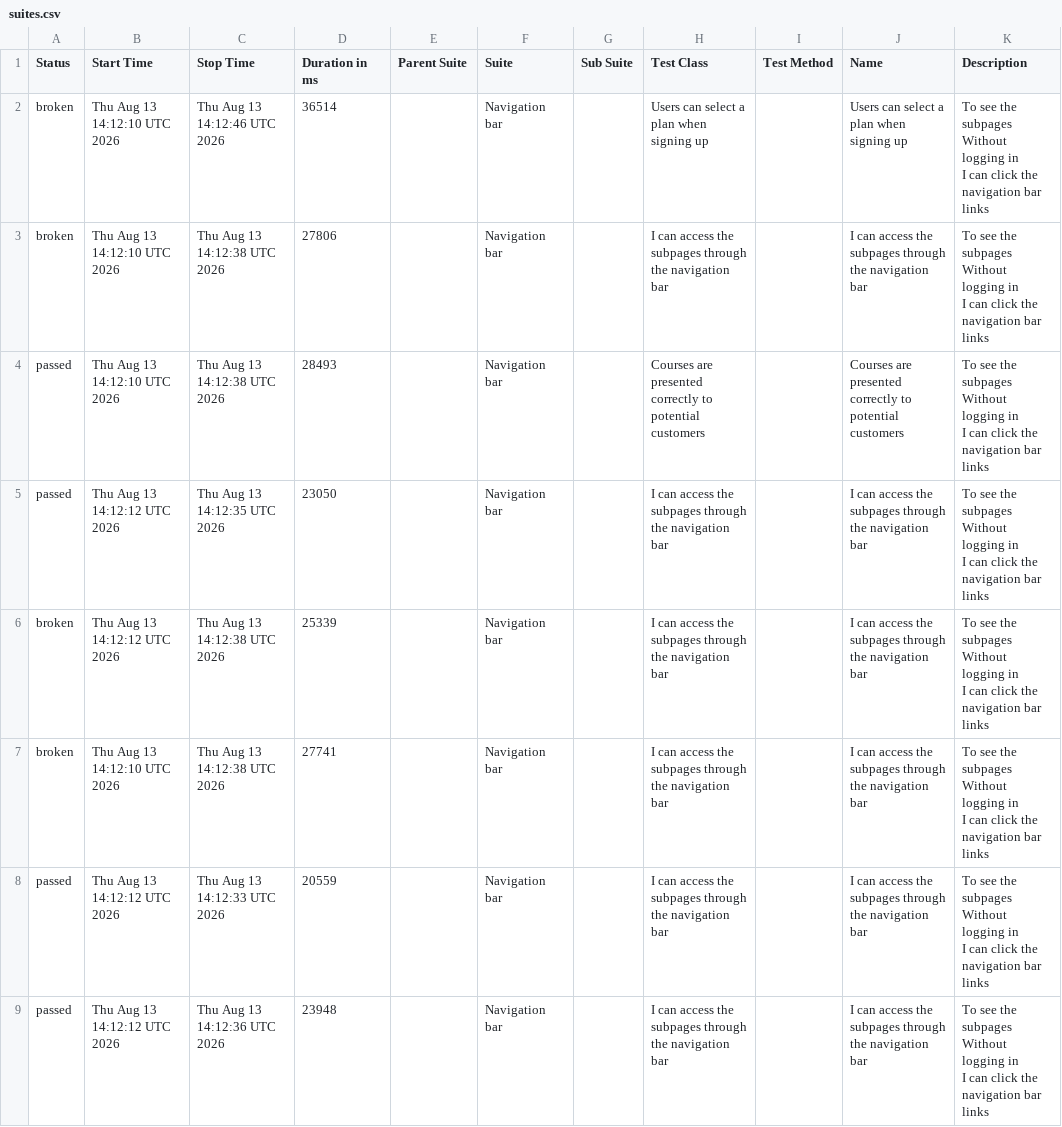
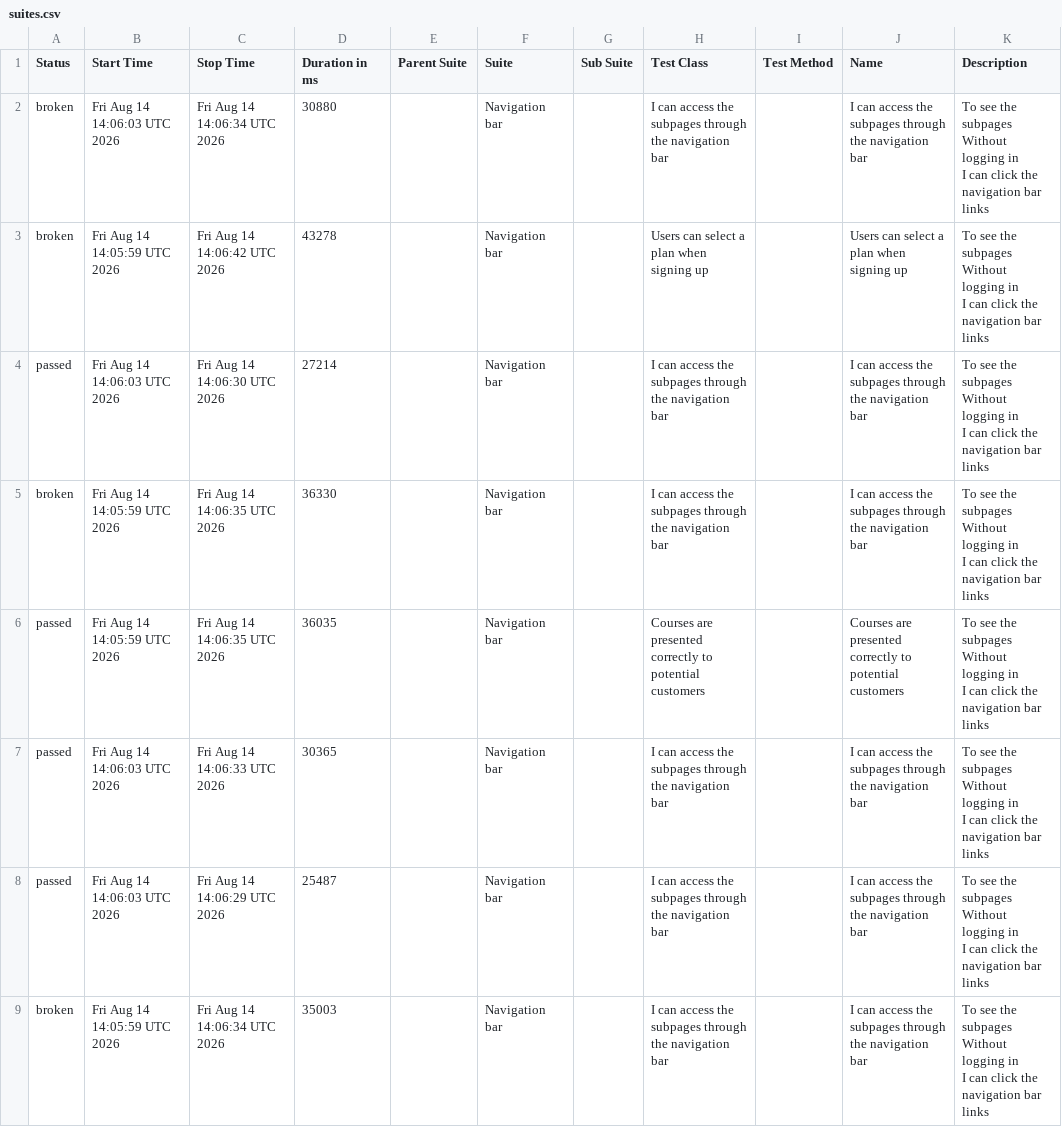
Before and after one commit to ingmarcela27/ci-reporting-building-block, a CSV file: allureReport/data/suites.csv, drawn as a sheet.

```diff
--- a/allureReport/data/suites.csv
+++ b/allureReport/data/suites.csv
@@ -1,25 +1,25 @@
 "Status","Start Time","Stop Time","Duration in ms","Parent Suite","Suite","Sub Suite","Test Class","Test Method","Name","Description"
-"broken","Thu Aug 13 14:12:10 UTC 2026","Thu Aug 13 14:12:46 UTC 2026","36514","","Navigation bar","","Users can select a plan when signing up","","Users can select a plan when signing up","  To see the subpages
-  Without logging in
-  I can click the navigation bar links"
-"broken","Thu Aug 13 14:12:10 UTC 2026","Thu Aug 13 14:12:38 UTC 2026","27806","","Navigation bar","","I can access the subpages through the navigation bar","","I can access the subpages through the navigation bar","  To see the subpages
-  Without logging in
-  I can click the navigation bar links"
-"passed","Thu Aug 13 14:12:10 UTC 2026","Thu Aug 13 14:12:38 UTC 2026","28493","","Navigation bar","","Courses are presented correctly to potential customers","","Courses are presented correctly to potential customers","  To see the subpages
-  Without logging in
-  I can click the navigation bar links"
-"passed","Thu Aug 13 14:12:12 UTC 2026","Thu Aug 13 14:12:35 UTC 2026","23050","","Navigation bar","","I can access the subpages through the navigation bar","","I can access the subpages through the navigation bar","  To see the subpages
-  Without logging in
-  I can click the navigation bar links"
-"broken","Thu Aug 13 14:12:12 UTC 2026","Thu Aug 13 14:12:38 UTC 2026","25339","","Navigation bar","","I can access the subpages through the navigation bar","","I can access the subpages through the navigation bar","  To see the subpages
-  Without logging in
-  I can click the navigation bar links"
-"broken","Thu Aug 13 14:12:10 UTC 2026","Thu Aug 13 14:12:38 UTC 2026","27741","","Navigation bar","","I can access the subpages through the navigation bar","","I can access the subpages through the navigation bar","  To see the subpages
-  Without logging in
-  I can click the navigation bar links"
-"passed","Thu Aug 13 14:12:12 UTC 2026","Thu Aug 13 14:12:33 UTC 2026","20559","","Navigation bar","","I can access the subpages through the navigation bar","","I can access the subpages through the navigation bar","  To see the subpages
-  Without logging in
-  I can click the navigation bar links"
-"passed","Thu Aug 13 14:12:12 UTC 2026","Thu Aug 13 14:12:36 UTC 2026","23948","","Navigation bar","","I can access the subpages through the navigation bar","","I can access the subpages through the navigation bar","  To see the subpages
-  Without logging in
-  I can click the navigation bar links"
+"broken","Fri Aug 14 14:06:03 UTC 2026","Fri Aug 14 14:06:34 UTC 2026","30880","","Navigation bar","","I can access the subpages through the navigation bar","","I can access the subpages through the navigation bar","  To see the subpages
+  Without logging in
+  I can click the navigation bar links"
+"broken","Fri Aug 14 14:05:59 UTC 2026","Fri Aug 14 14:06:42 UTC 2026","43278","","Navigation bar","","Users can select a plan when signing up","","Users can select a plan when signing up","  To see the subpages
+  Without logging in
+  I can click the navigation bar links"
+"passed","Fri Aug 14 14:06:03 UTC 2026","Fri Aug 14 14:06:30 UTC 2026","27214","","Navigation bar","","I can access the subpages through the navigation bar","","I can access the subpages through the navigation bar","  To see the subpages
+  Without logging in
+  I can click the navigation bar links"
+"broken","Fri Aug 14 14:05:59 UTC 2026","Fri Aug 14 14:06:35 UTC 2026","36330","","Navigation bar","","I can access the subpages through the navigation bar","","I can access the subpages through the navigation bar","  To see the subpages
+  Without logging in
+  I can click the navigation bar links"
+"passed","Fri Aug 14 14:05:59 UTC 2026","Fri Aug 14 14:06:35 UTC 2026","36035","","Navigation bar","","Courses are presented correctly to potential customers","","Courses are presented correctly to potential customers","  To see the subpages
+  Without logging in
+  I can click the navigation bar links"
+"passed","Fri Aug 14 14:06:03 UTC 2026","Fri Aug 14 14:06:33 UTC 2026","30365","","Navigation bar","","I can access the subpages through the navigation bar","","I can access the subpages through the navigation bar","  To see the subpages
+  Without logging in
+  I can click the navigation bar links"
+"passed","Fri Aug 14 14:06:03 UTC 2026","Fri Aug 14 14:06:29 UTC 2026","25487","","Navigation bar","","I can access the subpages through the navigation bar","","I can access the subpages through the navigation bar","  To see the subpages
+  Without logging in
+  I can click the navigation bar links"
+"broken","Fri Aug 14 14:05:59 UTC 2026","Fri Aug 14 14:06:34 UTC 2026","35003","","Navigation bar","","I can access the subpages through the navigation bar","","I can access the subpages through the navigation bar","  To see the subpages
+  Without logging in
+  I can click the navigation bar links"
```
Also changed, not shown: 45 other files.
